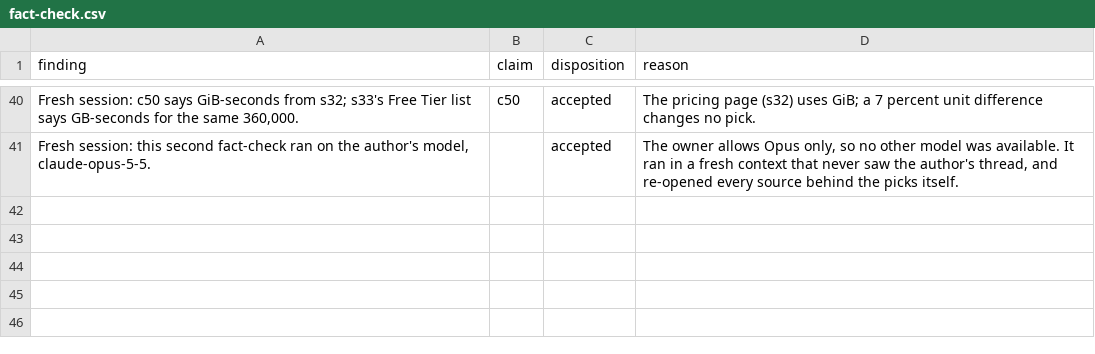
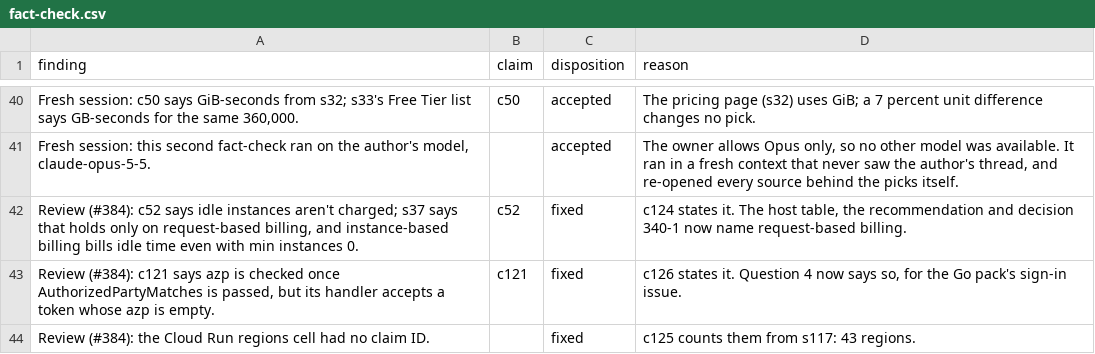
Before and after one commit to jsmigendevelopment/AI-Dev-Workflow, a CSV file: research/go-api-platform/fact-check.csv, drawn as a sheet; only a part is shown, gaps mark what is left out.

```diff
--- a/research/go-api-platform/fact-check.csv
+++ b/research/go-api-platform/fact-check.csv
@@ -41 +41,4 @@ finding,claim,disposition,reason
 "Fresh session: this second fact-check ran on the author's model, claude-opus-5-5.",,accepted,"The owner allows Opus only, so no other model was available. It ran in a fresh context that never saw the author's thread, and re-opened every source behind the picks itself."
+"Review (#384): c52 says idle instances aren't charged; s37 says that holds only on request-based billing, and instance-based billing bills idle time even with min instances 0.",c52,fixed,"c124 states it. The host table, the recommendation and decision 340-1 now name request-based billing."
+"Review (#384): c121 says azp is checked once AuthorizedPartyMatches is passed, but its handler accepts a token whose azp is empty.",c121,fixed,"c126 states it. Question 4 now says so, for the Go pack's sign-in issue."
+"Review (#384): the Cloud Run regions cell had no claim ID.",,fixed,c125 counts them from s117: 43 regions.
```
Also changed, not shown: research/go-api-platform/claims.csv, research/go-api-platform/sources.csv, 6 other files.
